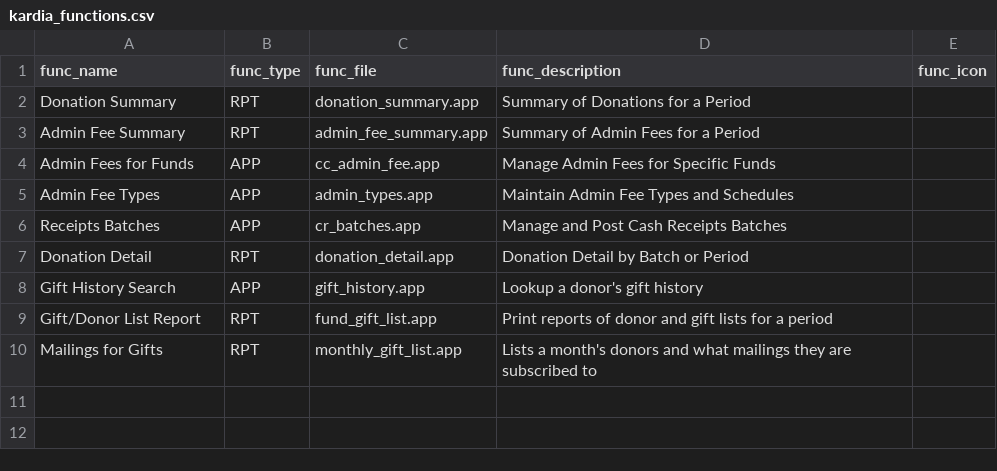
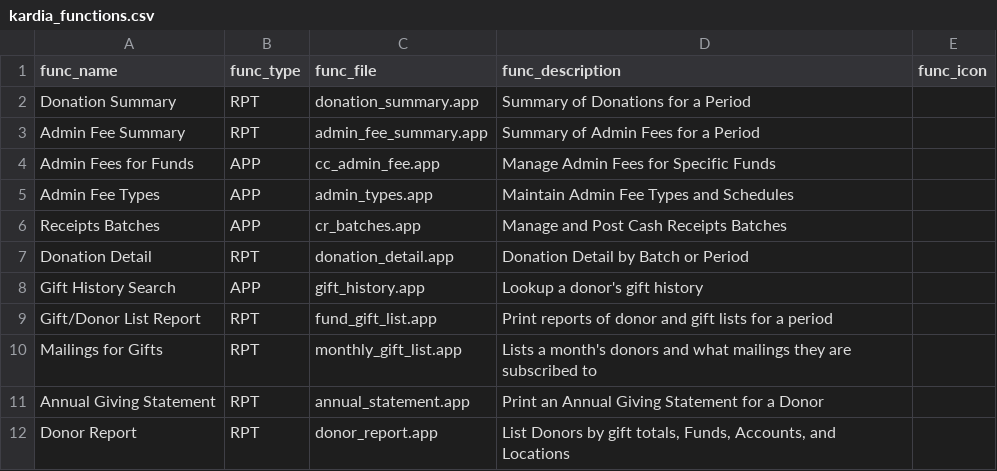
Before and after one commit to LightSys/kardia, a CSV file: kardia-app/modules/rcpt/kardia_functions.csv, drawn as a sheet.

Commit message:
Kardia/Donor - new reports (annual statement, generic donor report)
- Annual Statement is an annual receipt or giving statement for a
  donor.
- Donor Report lists donors by fund, gl account, location, and/or
  accounting period, as well as total amount given during the period

```diff
--- a/kardia-app/modules/rcpt/kardia_functions.csv
+++ b/kardia-app/modules/rcpt/kardia_functions.csv
@@ -10 +10,3 @@ Gift/Donor List Report,RPT,fund_gift_list.app,Print reports of donor and gift li
 Mailings for Gifts,RPT,monthly_gift_list.app,Lists a month's donors and what mailings they are subscribed to,""
+Annual Giving Statement,RPT,annual_statement.app,Print an Annual Giving Statement for a Donor,
+Donor Report,RPT,donor_report.app,"List Donors by gift totals, Funds, Accounts, and Locations",
```
Also changed, not shown: 4 other files.
